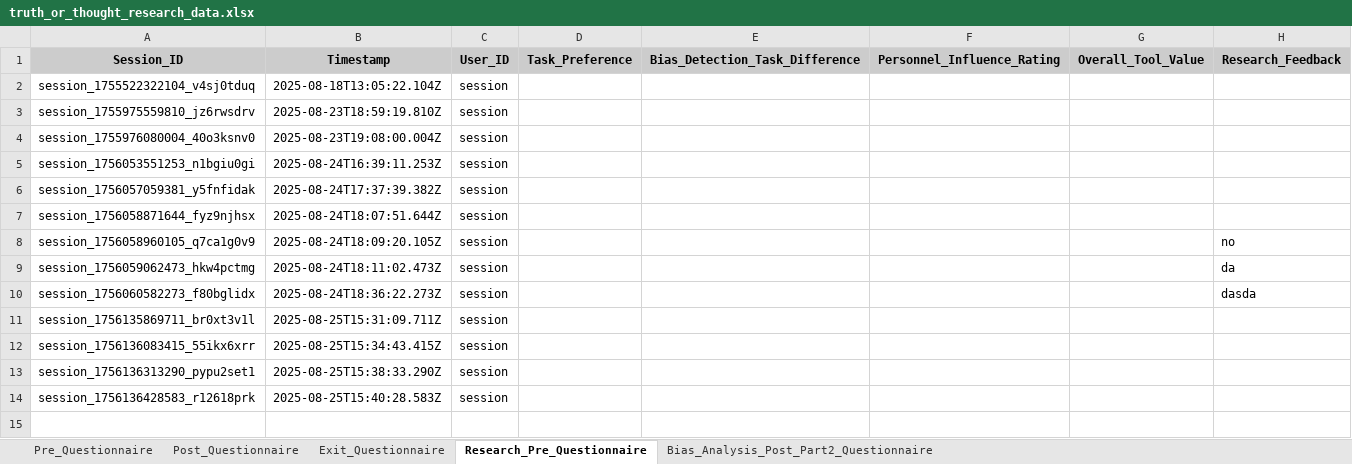
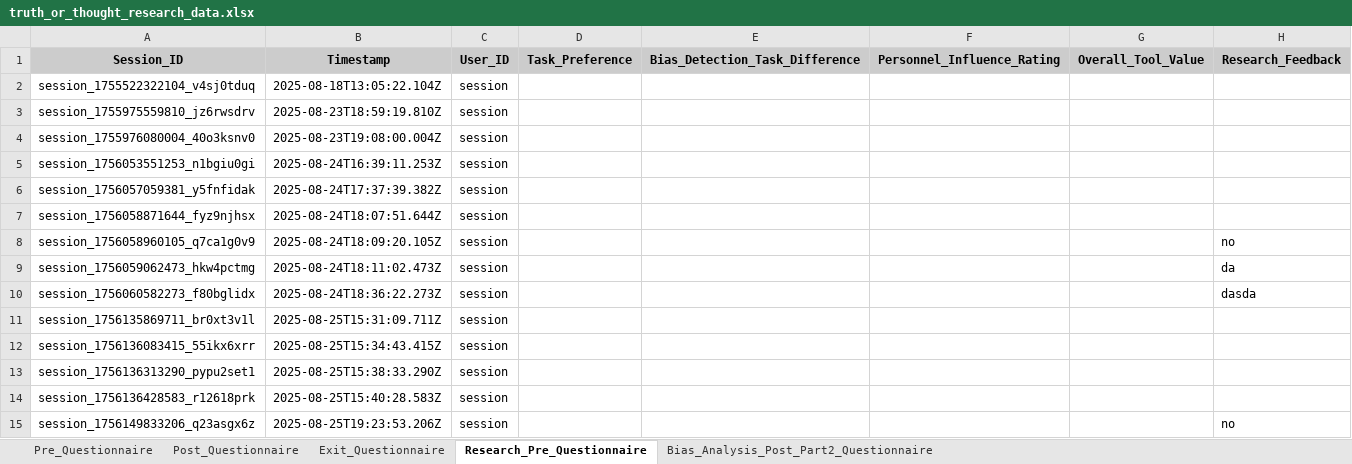
Before and after one commit to ChinmayeRaju/truthorthought, an Excel workbook: questionnaire_data/truth_or_thought_research_data.xlsx, sheet Research_Pre_Questionnaire, drawn as a sheet; values as stored, in another font and other column widths than the file's, no borders; the diff names each change by its address in the sheet, - before the commit and + after, or states it on an @@ line.

Commit message:
fix post pre questionnaires
Signed-off-by: ChinmayeRaju <chinmayeraju2510@gmail.com>

```diff
--- a/questionnaire_data/truth_or_thought_research_data.xlsx (sheet Research_Pre_Questionnaire)
+++ b/questionnaire_data/truth_or_thought_research_data.xlsx (sheet Research_Pre_Questionnaire)
+row 15: session_1756149833206_q23asgx6z | 2025-08-25T19:23:53.206Z | session |  |  |  |  | no
```
Also changed, not shown: 2 other files.
